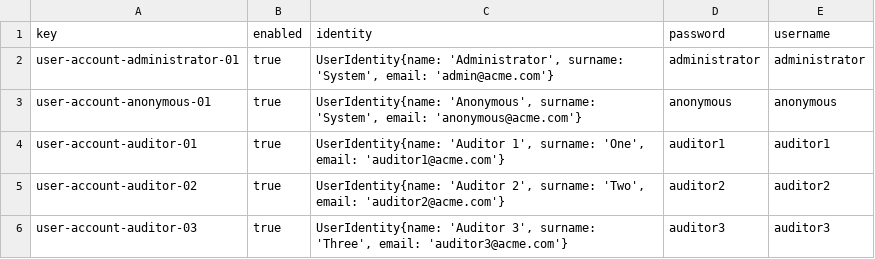
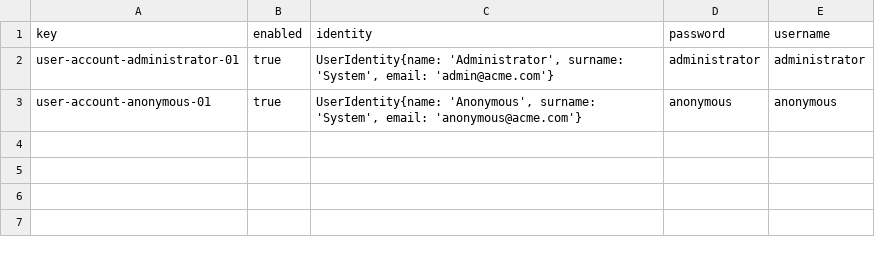
Before and after one commit to DP2-G-067/Acme-Starters-C, a CSV file: src/main/resources/WEB-INF/data/initial/batch-01/user-account.csv, drawn as a sheet; the diff names each change by its address in the sheet, - before the commit and + after, or states it on an @@ line.

Commit message:
feat: models done
Implemented Auditor, AuditReport and AuditSection, validators and basic data samples.

```diff
--- a/src/main/resources/WEB-INF/data/initial/batch-01/user-account.csv
+++ b/src/main/resources/WEB-INF/data/initial/batch-01/user-account.csv
-row 4: user-account-auditor-01 | true | UserIdentity{name: 'Auditor 1', surname: 'One', email: 'auditor1@acme.com'} | auditor1 | auditor1
-row 5: user-account-auditor-02 | true | UserIdentity{name: 'Auditor 2', surname: 'Two', email: 'auditor2@acme.com'} | auditor2 | auditor2
-row 6: user-account-auditor-03 | true | UserIdentity{name: 'Auditor 3', surname: 'Three', email: 'auditor3@acme.com'} | auditor3 | auditor3
```
Also changed, not shown: src/main/resources/WEB-INF/data/sample/batch-01/user-account.csv, 11 other files.
